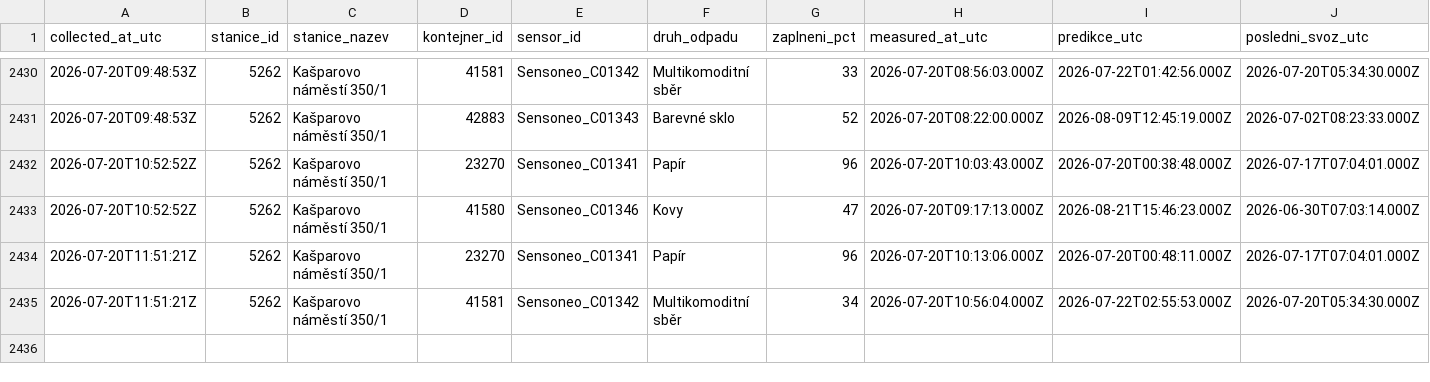
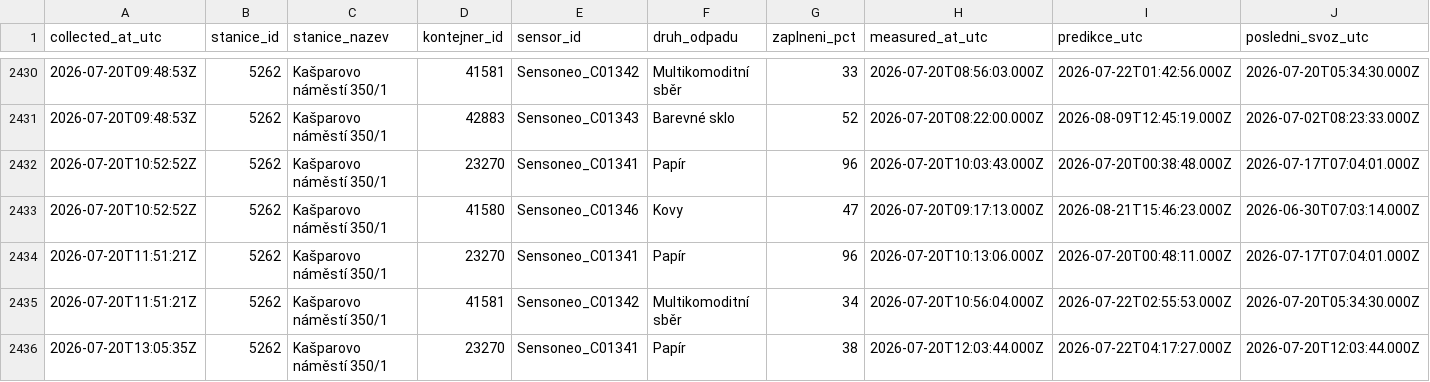
Before and after one commit to sim-mar/golemio_monitoring, a CSV file: kasparovo_namesti_odpady.csv, drawn as a sheet; only a part is shown, gaps mark what is left out; rows hold the shown columns only; the diff names each change by its address in the sheet, - before the commit and + after, or states it on an @@ line.

```diff
--- a/kasparovo_namesti_odpady.csv
+++ b/kasparovo_namesti_odpady.csv
+row 2436: 2026-07-20T13:05:35Z | 5262 | Kašparovo náměstí 350/1 | 23270 | Sensoneo_C01341 | Papír | 38 | 2026-07-20T12:03:44.000Z | 2026-07-22T04:17:27.000Z | 2026-07-20T12:03:44.000Z
```
Also changed, not shown: 1 other file.
